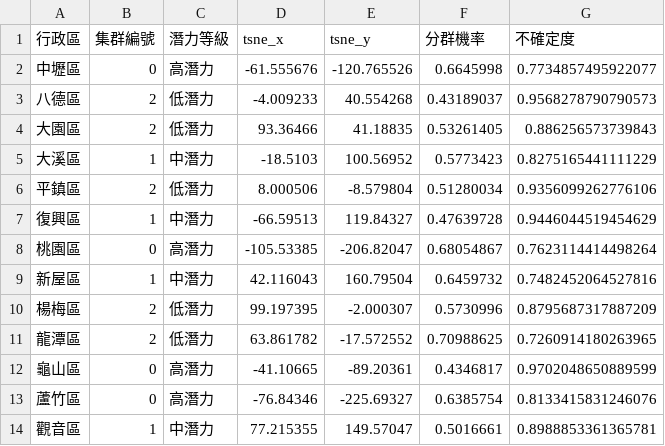
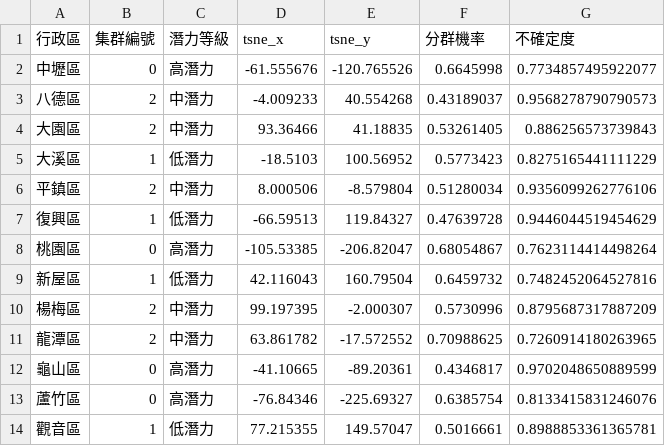
Before and after one commit to mentaikoisgood/Taoyuan-District-Income-Analysis, a CSV file: output/clustering_results.csv, drawn as a sheet.

```diff
--- a/output/clustering_results.csv
+++ b/output/clustering_results.csv
@@ -2,13 +2,13 @@
 中壢區,0,高潛力,-61.555676,-120.765526,0.6645998,0.7734857495922077
-八德區,2,低潛力,-4.009233,40.554268,0.43189037,0.9568278790790573
-大園區,2,低潛力,93.36466,41.18835,0.53261405,0.886256573739843
-大溪區,1,中潛力,-18.5103,100.56952,0.5773423,0.8275165441111229
-平鎮區,2,低潛力,8.000506,-8.579804,0.51280034,0.9356099262776106
-復興區,1,中潛力,-66.59513,119.84327,0.47639728,0.9446044519454629
+八德區,2,中潛力,-4.009233,40.554268,0.43189037,0.9568278790790573
+大園區,2,中潛力,93.36466,41.18835,0.53261405,0.886256573739843
+大溪區,1,低潛力,-18.5103,100.56952,0.5773423,0.8275165441111229
+平鎮區,2,中潛力,8.000506,-8.579804,0.51280034,0.9356099262776106
+復興區,1,低潛力,-66.59513,119.84327,0.47639728,0.9446044519454629
 桃園區,0,高潛力,-105.53385,-206.82047,0.68054867,0.7623114414498264
-新屋區,1,中潛力,42.116043,160.79504,0.6459732,0.7482452064527816
-楊梅區,2,低潛力,99.197395,-2.000307,0.5730996,0.8795687317887209
-龍潭區,2,低潛力,63.861782,-17.572552,0.70988625,0.7260914180263965
+新屋區,1,低潛力,42.116043,160.79504,0.6459732,0.7482452064527816
+楊梅區,2,中潛力,99.197395,-2.000307,0.5730996,0.8795687317887209
+龍潭區,2,中潛力,63.861782,-17.572552,0.70988625,0.7260914180263965
 龜山區,0,高潛力,-41.10665,-89.20361,0.4346817,0.9702048650889599
 蘆竹區,0,高潛力,-76.84346,-225.69327,0.6385754,0.8133415831246076
-觀音區,1,中潛力,77.215355,149.57047,0.5016661,0.8988853361365781
+觀音區,1,低潛力,77.215355,149.57047,0.5016661,0.8988853361365781
```
Also changed, not shown: 18 other files.
